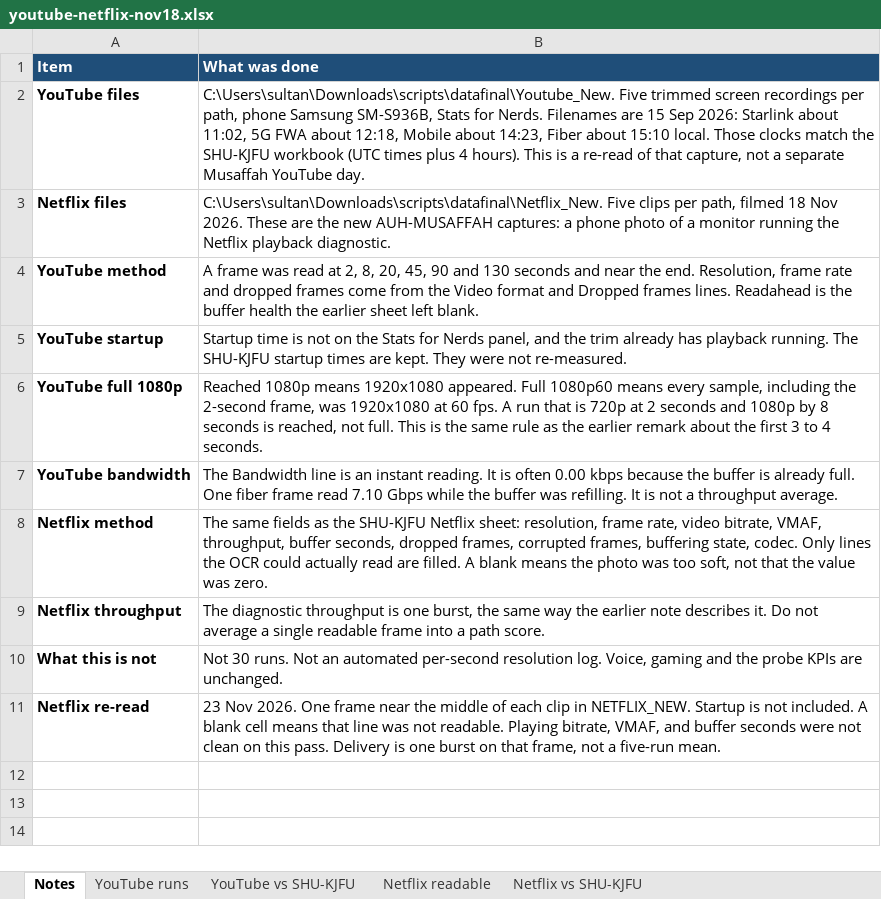
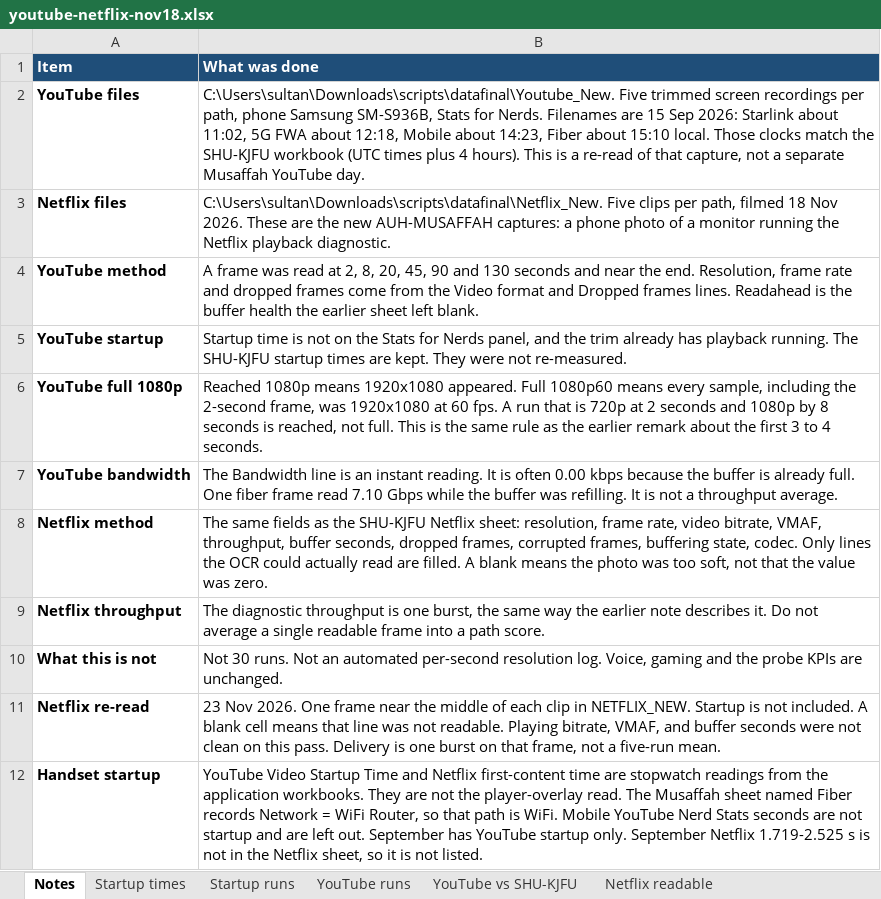
Before and after one commit to shaiksultan/bb-benchmark-data, an Excel workbook: data/nov18-musaffah/youtube-netflix-nov18.xlsx, sheet Notes, drawn as a sheet; values as stored, in another font and other column widths than the file's, no borders; the diff names each change by its address in the sheet, - before the commit and + after, or states it on an @@ line.

```diff
--- a/data/nov18-musaffah/youtube-netflix-nov18.xlsx (sheet Notes)
+++ b/data/nov18-musaffah/youtube-netflix-nov18.xlsx (sheet Notes)
+sheet tab: Startup times
+sheet tab: Startup runs
+row 12: Handset startup | YouTube Video Startup Time and Netflix first-content time are stopwatch readings from the application workbooks. They are not the player-overlay read. The Musaffah sheet named Fiber records Network = WiFi Router, so that path is WiFi. Mobile YouTube Nerd Stats seconds are not startup and are left out. September has YouTube startup only. September Netflix 1.719-2.525 s is not in the Netflix sheet, so it is not listed.
```
Also changed, not shown: 1 other file.
